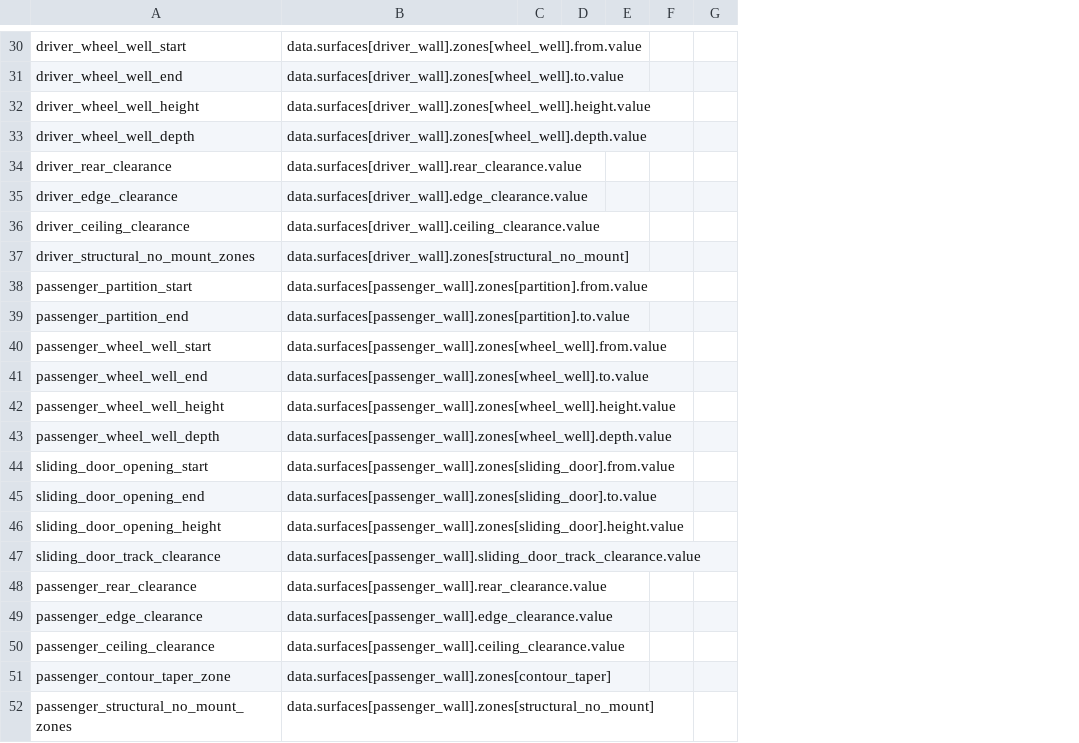
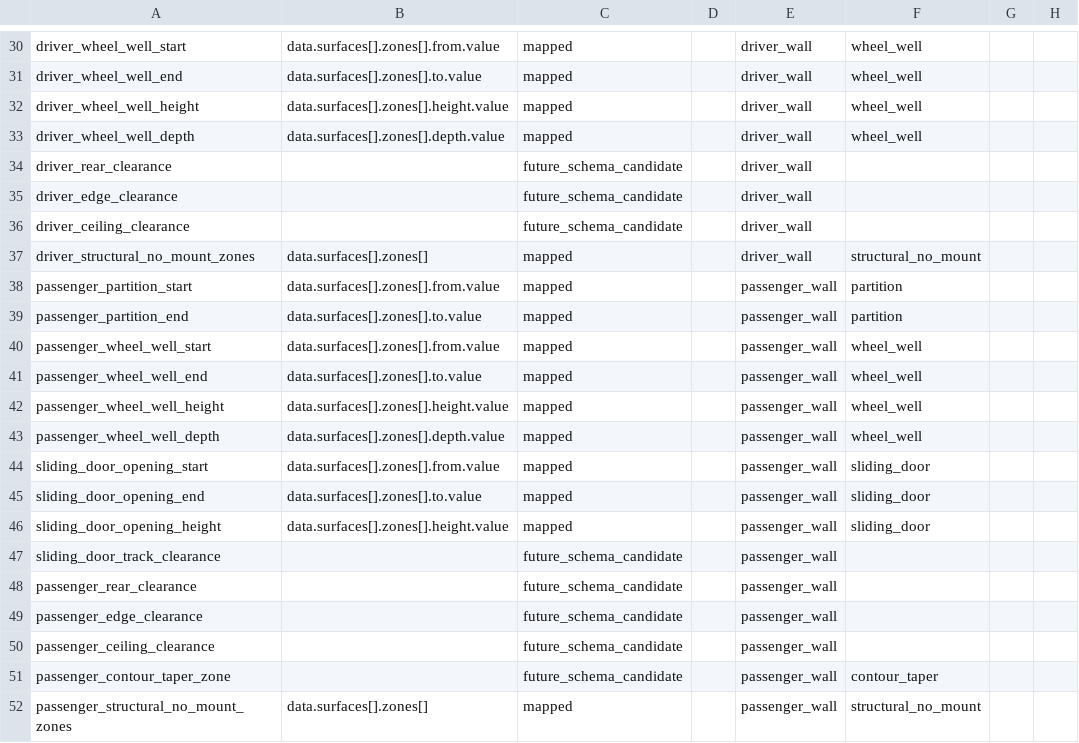
Before and after one commit to ryobi1-slate/Slate-Upfit-Planner, a CSV file: docs/data-intake/sprinter-144-high-roof/geometry-measurement-worksheet.csv, drawn as a sheet; only a part is shown, gaps mark what is left out; removed rows and columns are numbered as before the commit, all else as after; the diff covers the shown part only; the diff names each change by its address in the sheet, - before the commit and + after, or states it on an @@ line.

Commit message:
Correct geometry intake schema mappings

```diff
--- a/docs/data-intake/sprinter-144-high-roof/geometry-measurement-worksheet.csv
+++ b/docs/data-intake/sprinter-144-high-roof/geometry-measurement-worksheet.csv
+column C, rows 30-52: mapped | mapped | mapped | mapped | future_schema_candidate | future_schema_candidate | future_schema_candidate | mapped | mapped | mapped | mapped | mapped | mapped | mapped | mapped | mapped | mapped | future_schema_candidate | future_schema_candidate | future_schema_candidate | future_schema_candidate | future_schema_candidate | mapped
-column D, empty
-column E, empty
+column E, rows 30-52: driver_wall | driver_wall | driver_wall | driver_wall | driver_wall | driver_wall | driver_wall | driver_wall | passenger_wall | passenger_wall | passenger_wall | passenger_wall | passenger_wall | passenger_wall | passenger_wall | passenger_wall | passenger_wall | passenger_wall | passenger_wall | passenger_wall | passenger_wall | passenger_wall | passenger_wall
+column F, rows 30-52: wheel_well | wheel_well | wheel_well | wheel_well |  |  |  | structural_no_mount | partition | partition | wheel_well | wheel_well | wheel_well | wheel_well | sliding_door | sliding_door | sliding_door |  |  |  |  | contour_taper | structural_no_mount
-B30: data.surfaces[driver_wall].zones[wheel_well].from.value
+B30: data.surfaces[].zones[].from.value
-B31: data.surfaces[driver_wall].zones[wheel_well].to.value
+B31: data.surfaces[].zones[].to.value
-B32: data.surfaces[driver_wall].zones[wheel_well].height.value
+B32: data.surfaces[].zones[].height.value
-B33: data.surfaces[driver_wall].zones[wheel_well].depth.value
+B33: data.surfaces[].zones[].depth.value
-B34: data.surfaces[driver_wall].rear_clearance.value
+B34: (empty)
-B35: data.surfaces[driver_wall].edge_clearance.value
+B35: (empty)
-B36: data.surfaces[driver_wall].ceiling_clearance.value
+B36: (empty)
-B37: data.surfaces[driver_wall].zones[structural_no_mount]
+B37: data.surfaces[].zones[]
-B38: data.surfaces[passenger_wall].zones[partition].from.value
+B38: data.surfaces[].zones[].from.value
-B39: data.surfaces[passenger_wall].zones[partition].to.value
+B39: data.surfaces[].zones[].to.value
-B40: data.surfaces[passenger_wall].zones[wheel_well].from.value
+B40: data.surfaces[].zones[].from.value
-B41: data.surfaces[passenger_wall].zones[wheel_well].to.value
+B41: data.surfaces[].zones[].to.value
-B42: data.surfaces[passenger_wall].zones[wheel_well].height.value
+B42: data.surfaces[].zones[].height.value
-B43: data.surfaces[passenger_wall].zones[wheel_well].depth.value
+B43: data.surfaces[].zones[].depth.value
-B44: data.surfaces[passenger_wall].zones[sliding_door].from.value
+B44: data.surfaces[].zones[].from.value
-B45: data.surfaces[passenger_wall].zones[sliding_door].to.value
+B45: data.surfaces[].zones[].to.value
-B46: data.surfaces[passenger_wall].zones[sliding_door].height.value
+B46: data.surfaces[].zones[].height.value
-B47: data.surfaces[passenger_wall].sliding_door_track_clearance.value
+B47: (empty)
-B48: data.surfaces[passenger_wall].rear_clearance.value
+B48: (empty)
-B49: data.surfaces[passenger_wall].edge_clearance.value
+B49: (empty)
-B50: data.surfaces[passenger_wall].ceiling_clearance.value
+B50: (empty)
-B51: data.surfaces[passenger_wall].zones[contour_taper]
+B51: (empty)
-B52: data.surfaces[passenger_wall].zones[structural_no_mount]
+B52: data.surfaces[].zones[]
```
Also changed, not shown: 14 edited cells elsewhere in this file, 3 other files.
